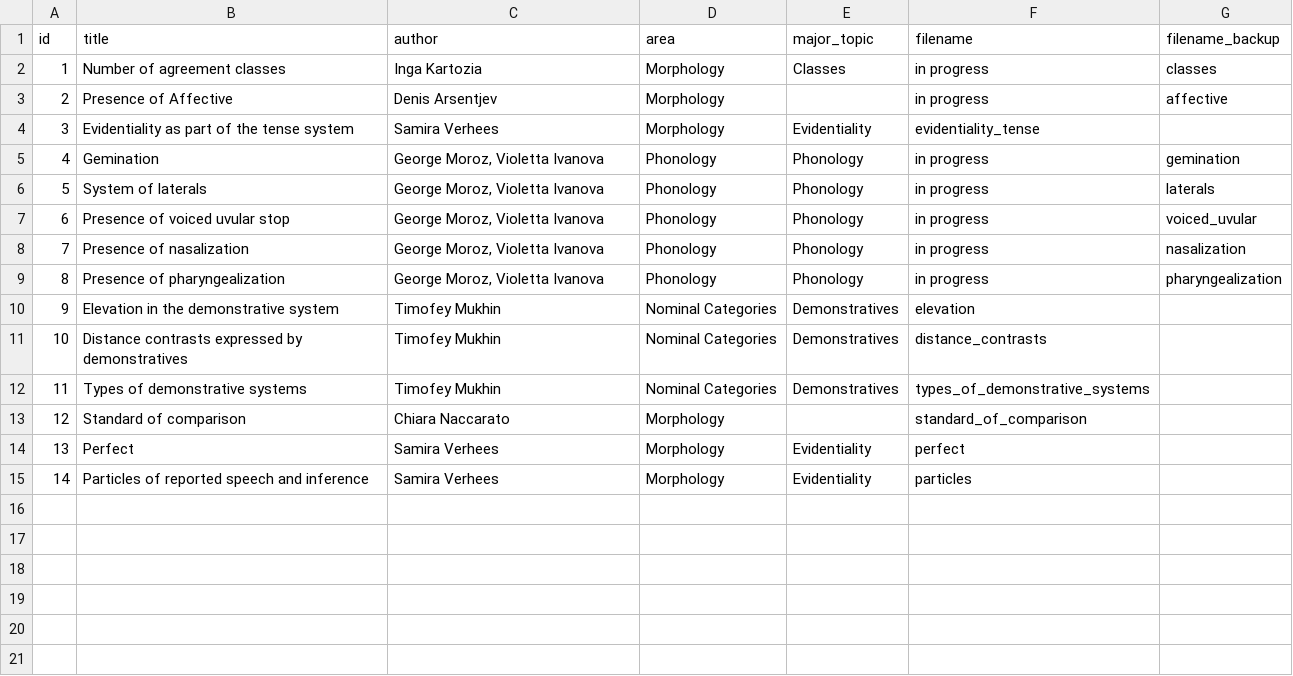
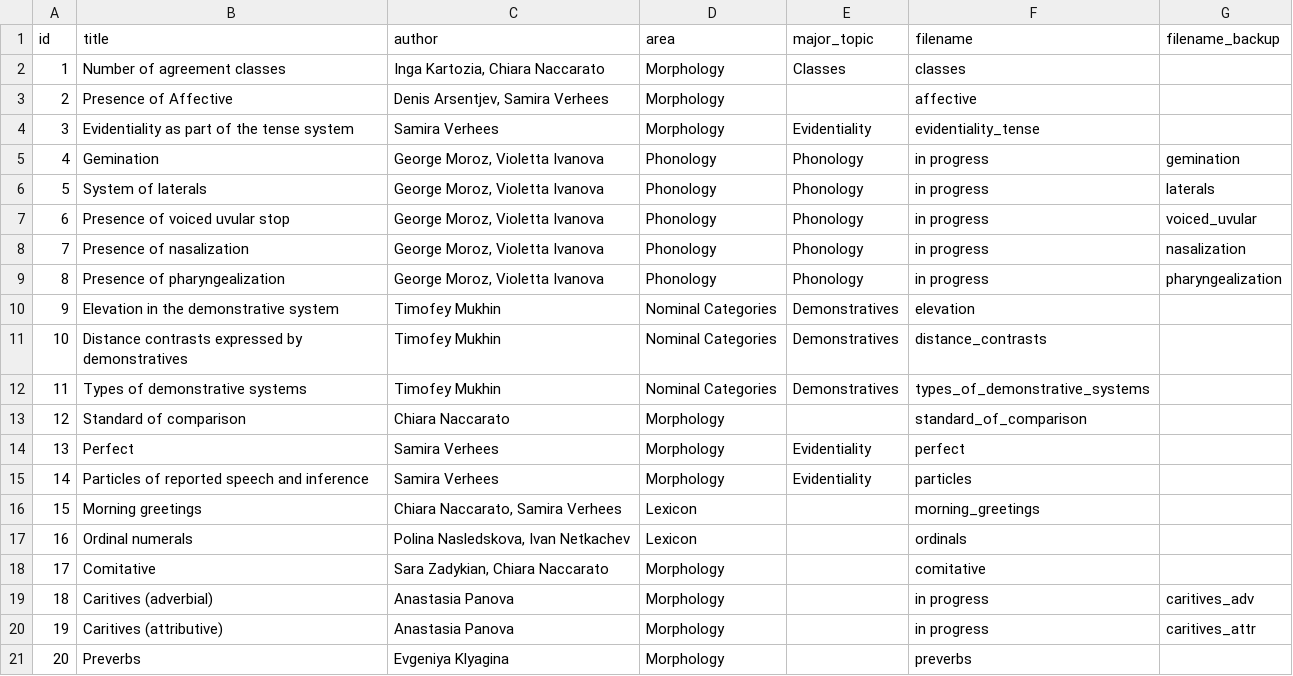
Before and after one commit to timtim1342/timtim1342.github.io, a CSV file: data/features.csv, drawn as a sheet.

```diff
--- a/data/features.csv
+++ b/data/features.csv
@@ -1,4 +1,4 @@
 id	title	author	area	major_topic	filename	filename_backup
-1	Number of agreement classes	Inga Kartozia	Morphology	Classes	in progress	classes
-2	Presence of Affective	Denis Arsentjev	Morphology		in progress	affective
+1	Number of agreement classes	Inga Kartozia, Chiara Naccarato	Morphology	Classes	classes	
+2	Presence of Affective	Denis Arsentjev, Samira Verhees	Morphology		affective	
 3	Evidentiality as part of the tense system	Samira Verhees	Morphology	Evidentiality	evidentiality_tense	
@@ -15 +15,7 @@ id	title	author	area	major_topic	filename	filename_backup
 14	Particles of reported speech and inference	Samira Verhees	Morphology	Evidentiality	particles	
+15	Morning greetings	Chiara Naccarato, Samira Verhees	Lexicon		morning_greetings	
+16	Ordinal numerals	Polina Nasledskova, Ivan Netkachev	Lexicon		ordinals	
+17	Comitative	Sara Zadykian, Chiara Naccarato	Morphology		comitative	
+18	Caritives (adverbial)	Anastasia Panova	Morphology		in progress	caritives_adv
+19	Caritives (attributive)	Anastasia Panova	Morphology		in progress	caritives_attr
+20	Preverbs	Evgeniya Klyagina	Morphology		preverbs	
```
Also changed, not shown: 24 other files.
